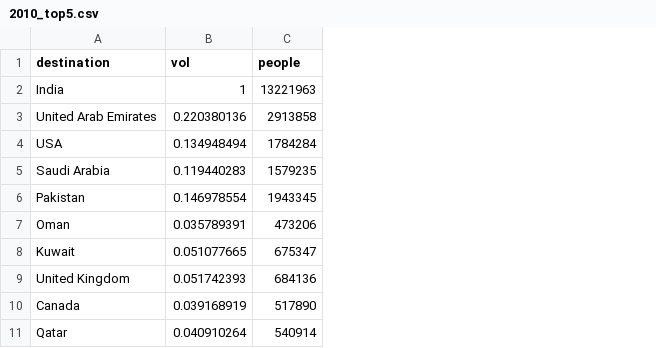
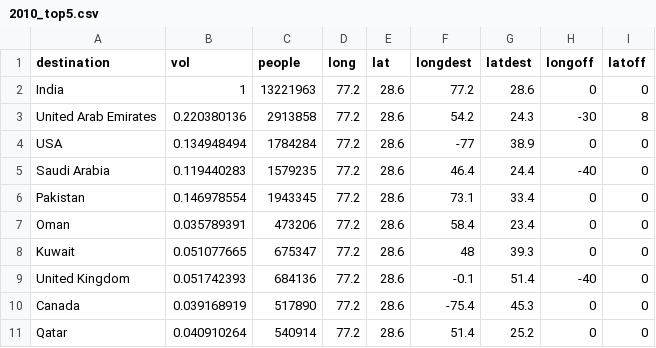
Before and after one commit to ZoraLian/D3.js_Project, a CSV file: 2010_top5.csv, drawn as a sheet; only a part is shown; the diff names each change by its address in the sheet, - before the commit and + after, or states it on an @@ line.

```diff
--- a/2010_top5.csv
+++ b/2010_top5.csv
+column D (long), rows 2-11: all 77.2
+column E (lat), rows 2-11: all 28.6
+column F (longdest), rows 2-11: 77.2 | 54.2 | -77 | 46.4 | 73.1 | 58.4 | 48 | -0.1 | -75.4 | 51.4
+column G (latdest), rows 2-11: 28.6 | 24.3 | 38.9 | 24.4 | 33.4 | 23.4 | 39.3 | 51.4 | 45.3 | 25.2
+column H (longoff), rows 2-11: 0 | -30 | 0 | -40 | 0 | 0 | 0 | -40 | 0 | 0
+column I (latoff), rows 2-11: 0 | 8 | 0 | 0 | 0 | 0 | 0 | 0 | 0 | 0
```
Also changed, not shown: 1990_top5.csv, 1995_top5.csv, 11 other files.
